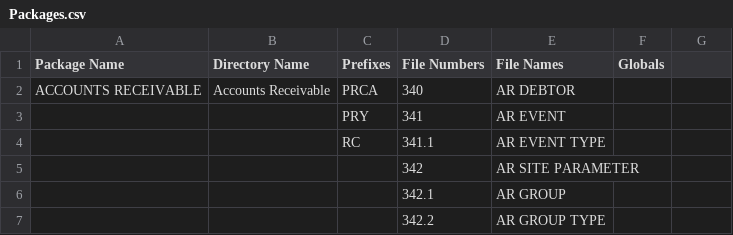
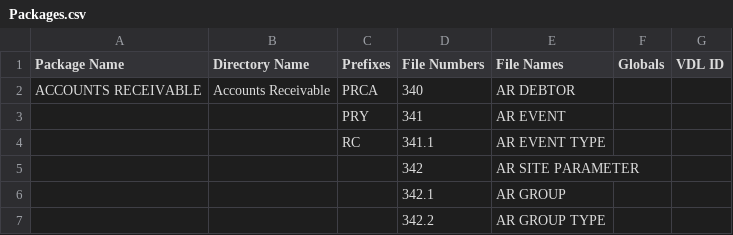
Before and after one commit to WorldVistA/VistA, a CSV file: Packages.csv, drawn as a sheet; only a part is shown; the diff names each change by its address in the sheet, - before the commit and + after, or states it on an @@ line.

Commit message:
Packages.csv: Add column for VistA Document Library App Id
The VistA Document Library at http://www.va.gov/vdl identifies packages
with an integer "appid" and publishes documentation at URLs of the form

 http://www.va.gov/vdl/application.asp?appid=$appid

Add a column to Packages.csv called "VDL ID" to hold the appid for each
package.

```diff
--- a/Packages.csv
+++ b/Packages.csv
-G1: (empty)
+G1: VDL ID
```
